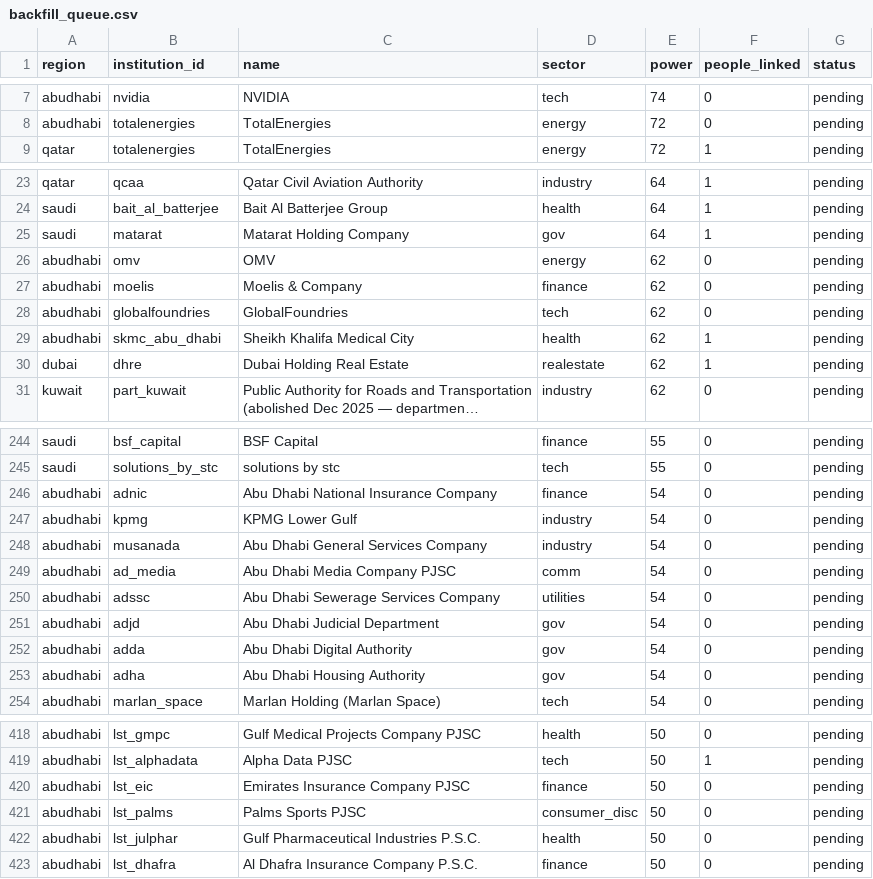
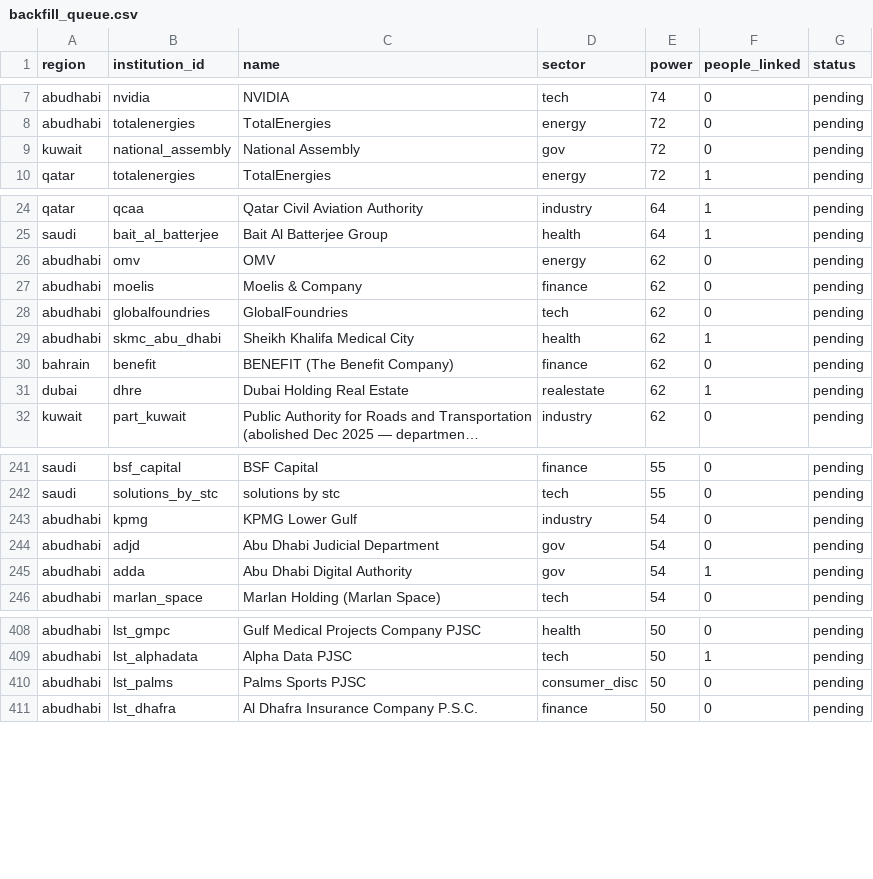
Before and after one commit to qizhangumich/power_network, a CSV file: data/backfill_queue.csv, drawn as a sheet; only a part is shown, gaps mark what is left out; long unchanged cells end in …; the diff covers the shown part only.

```diff
--- a/data/backfill_queue.csv
+++ b/data/backfill_queue.csv
@@ -8,2 +8,3 @@ abudhabi,nvidia,NVIDIA,tech,74,0,pending
 abudhabi,totalenergies,TotalEnergies,energy,72,0,pending
+kuwait,national_assembly,National Assembly,gov,72,0,pending
 qatar,totalenergies,TotalEnergies,energy,72,1,pending
@@ -24,3 +25,2 @@ qatar,qcaa,Qatar Civil Aviation Authority,industry,64,1,pending
 saudi,bait_al_batterjee,Bait Al Batterjee Group,health,64,1,pending
-saudi,matarat,Matarat Holding Company,gov,64,1,pending
 abudhabi,omv,OMV,energy,62,0,pending
@@ -29,2 +29,3 @@ abudhabi,globalfoundries,GlobalFoundries,tech,62,0,pending
 abudhabi,skmc_abu_dhabi,Sheikh Khalifa Medical City,health,62,1,pending
+bahrain,benefit,BENEFIT (The Benefit Company),finance,62,0,pending
 dubai,dhre,Dubai Holding Real Estate,realestate,62,1,pending
@@ -245,10 +242,5 @@ saudi,bsf_capital,BSF Capital,finance,55,0,pending
 saudi,solutions_by_stc,solutions by stc,tech,55,0,pending
-abudhabi,adnic,Abu Dhabi National Insurance Company,finance,54,0,pending
 abudhabi,kpmg,KPMG Lower Gulf,industry,54,0,pending
-abudhabi,musanada,Abu Dhabi General Services Company,industry,54,0,pending
-abudhabi,ad_media,Abu Dhabi Media Company PJSC,comm,54,0,pending
-abudhabi,adssc,Abu Dhabi Sewerage Services Company,utilities,54,0,pending
 abudhabi,adjd,Abu Dhabi Judicial Department,gov,54,0,pending
-abudhabi,adda,Abu Dhabi Digital Authority,gov,54,0,pending
-abudhabi,adha,Abu Dhabi Housing Authority,gov,54,0,pending
+abudhabi,adda,Abu Dhabi Digital Authority,gov,54,1,pending
 abudhabi,marlan_space,Marlan Holding (Marlan Space),tech,54,0,pending
@@ -419,5 +409,3 @@ abudhabi,lst_gmpc,Gulf Medical Projects Company PJSC,health,50,0,pending
 abudhabi,lst_alphadata,Alpha Data PJSC,tech,50,1,pending
-abudhabi,lst_eic,Emirates Insurance Company PJSC,finance,50,0,pending
 abudhabi,lst_palms,Palms Sports PJSC,consumer_disc,50,0,pending
-abudhabi,lst_julphar,Gulf Pharmaceutical Industries P.S.C.,health,50,0,pending
 abudhabi,lst_dhafra,Al Dhafra Insurance Company P.S.C.,finance,50,0,pending
```
Also changed, not shown: 10 removed rows and 1 edited cell elsewhere in this file, data/aka.csv, data/institution_candidates.csv, 27 other files.
